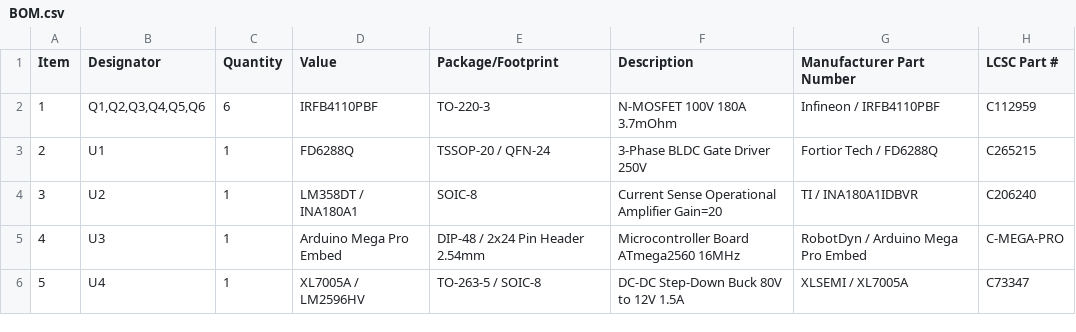
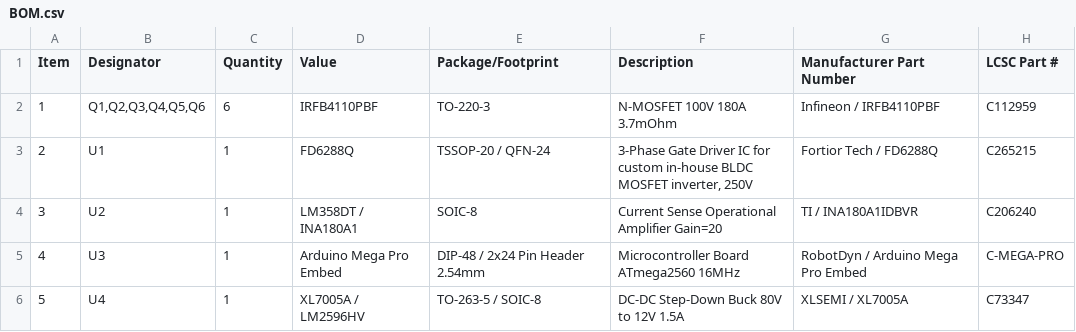
Before and after one commit to danilka-revin/rus_slam, a CSV file: pcb/BOM.csv, drawn as a sheet; only a part is shown.

Commit message:
Документация и файлы платы: драйвер BLDC — собственная разработка на MOSFET
- Во всех документах (README, ELECTRICAL_AND_PINOUTS, TECHNICAL_SPECIFICATION,
  EXPLANATORY_NOTE) явно указано: драйвер тягового BLDC разрабатывается самостоятельно
  на собственной печатной плате, покупные ESC/готовые драйверы не применяются.
- pcb/: BOM, netlist, CONNECTOR_PINOUTS, SCHEMATIC_CIRCUIT_DESIGN, easyeda-гайд
  приведены к формулировке 'собственный драйвер BLDC'; добавлен раздел 2.6
  'Преимущества собственного драйвера BLDC (перед готовыми ESC)' и резервный
  вариант дискретного драйвера затворов; перестроена структурная схема платы.
- Заменено изображение bldc_mosfet_driver.jpg: вместо фото покупной платы —
  визуализация собственной платы 3-фазного MOSFET-инвертора (6x IRFB4110 на
  радиаторе, шунт 0.005 Ом, XT60, клеммник фаз U/V/W); подписи помечены как
  визуализация собственной разработки.
- Обновлены SVG-схемы (module_circuit, system_architecture) и комментарии
  прошивки module_controller.ino.

Co-authored-by: arena-agent <297053741+arena-agent@users.noreply.github.com>

```diff
--- a/pcb/BOM.csv
+++ b/pcb/BOM.csv
@@ -2,3 +2,3 @@ Item,Designator,Quantity,Value,Package/Footprint,Description,Manufacturer Part N
 1,"Q1,Q2,Q3,Q4,Q5,Q6",6,"IRFB4110PBF",TO-220-3,"N-MOSFET 100V 180A 3.7mOhm",Infineon / IRFB4110PBF,C112959
-2,"U1",1,"FD6288Q",TSSOP-20 / QFN-24,"3-Phase BLDC Gate Driver 250V",Fortior Tech / FD6288Q,C265215
+2,"U1",1,"FD6288Q",TSSOP-20 / QFN-24,"3-Phase Gate Driver IC for custom in-house BLDC MOSFET inverter, 250V",Fortior Tech / FD6288Q,C265215
 3,"U2",1,"LM358DT / INA180A1",SOIC-8,"Current Sense Operational Amplifier Gain=20",TI / INA180A1IDBVR,C206240
```
Also changed, not shown: pcb/CONNECTOR_PINOUTS.csv, 12 other files.
